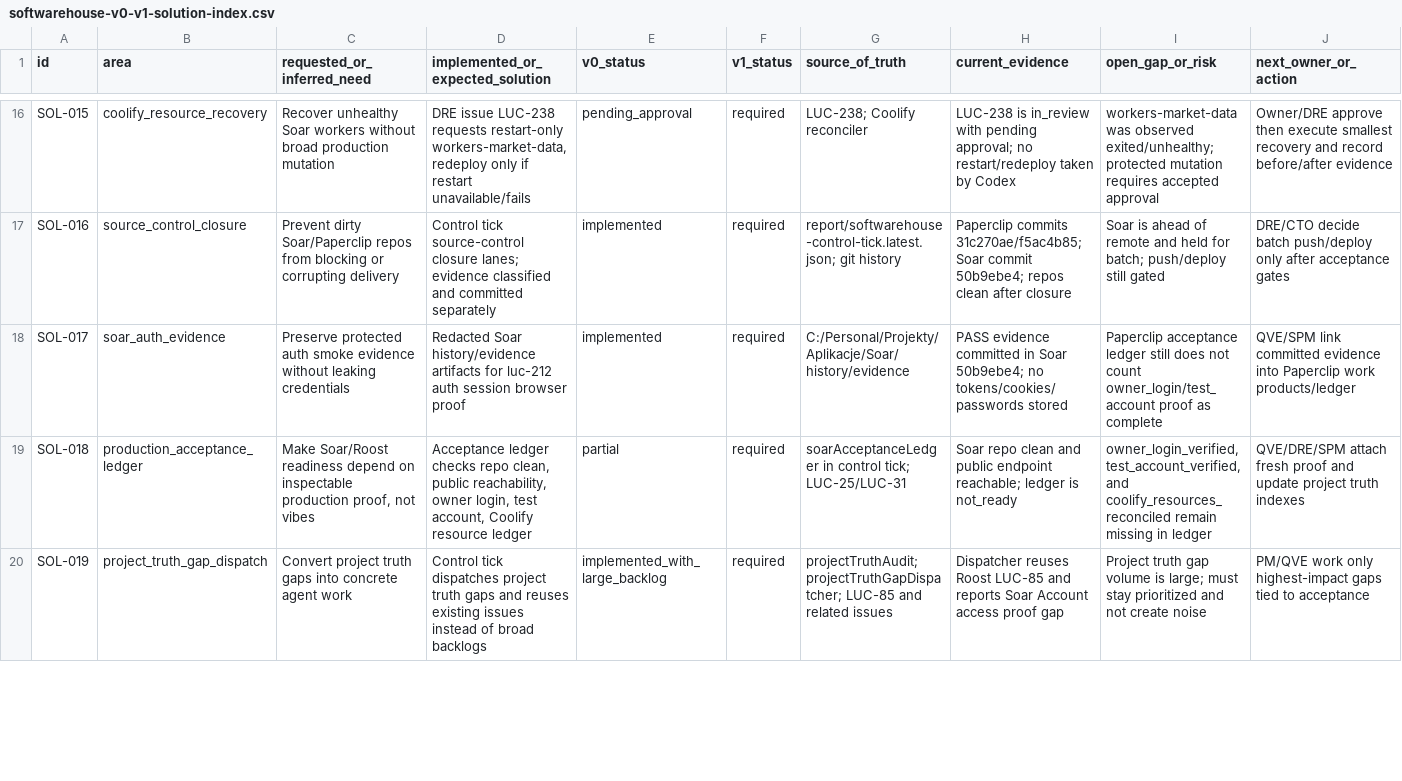
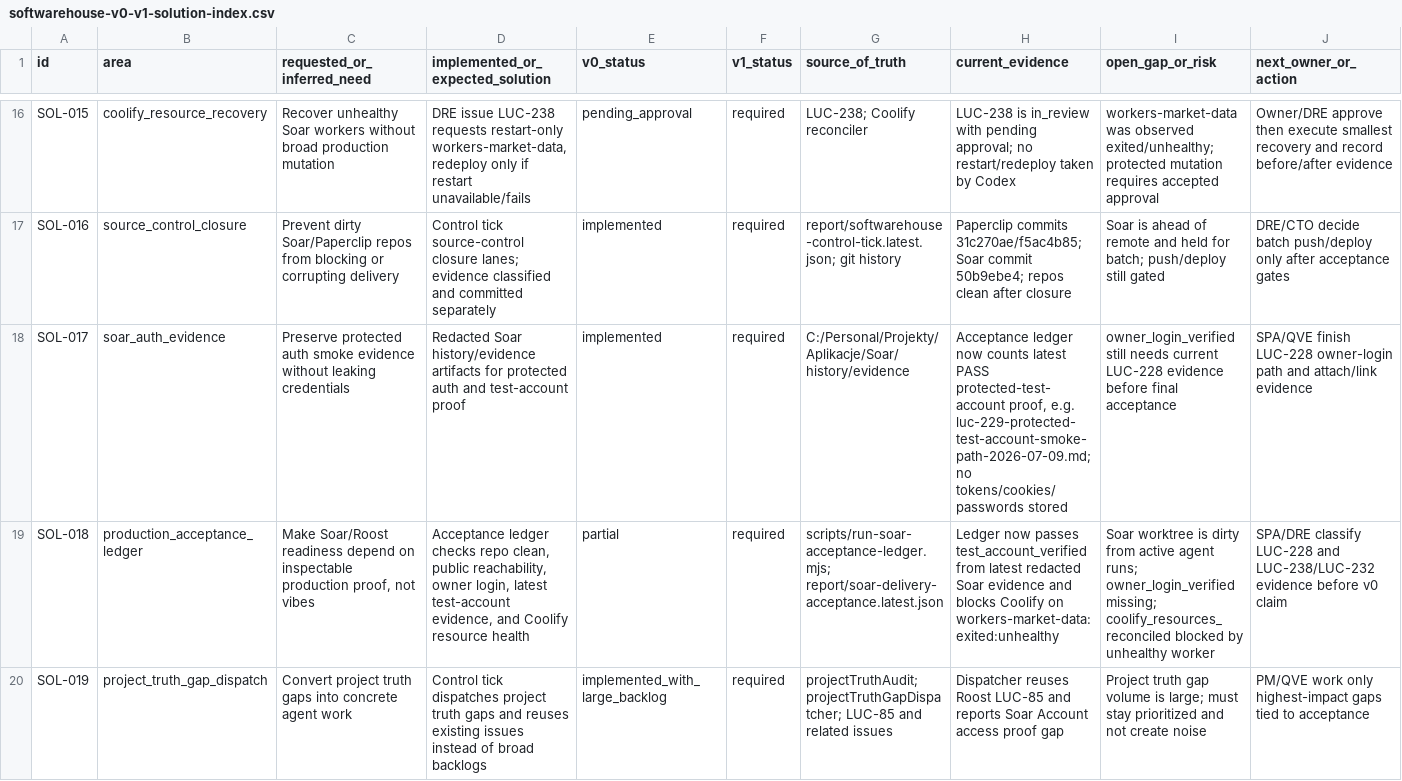
Before and after one commit to Wroblewski-Patryk/paperclip, a CSV file: docs/softwarehouse-v0-v1-solution-index.csv, drawn as a sheet; only a part is shown, gaps mark what is left out; the diff covers the shown part only; the diff names each change by its address in the sheet, - before the commit and + after, or states it on an @@ line.

Commit message:
fix: prioritize acceptance evidence lanes

```diff
--- a/docs/softwarehouse-v0-v1-solution-index.csv
+++ b/docs/softwarehouse-v0-v1-solution-index.csv
-D18 (implemented_or_expected_solution): …artifacts for luc-212 auth session browser proof
+D18 (implemented_or_expected_solution): …artifacts for protected auth and test-account proof
-H18 (current_evidence): PASS evidence committed in Soar 50b9ebe4; no tokens/cookies/passwords…
+H18 (current_evidence): Acceptance ledger now counts latest PASS protected-test-account proof, e.g. luc-229-protected-test-account-smoke-path-2026-07-09.md; no tokens/cookies/passwords…
-I18 (open_gap_or_risk): Paperclip acceptance ledger still does not count owner_login/test_account proof as complete
+I18 (open_gap_or_risk): owner_login_verified still needs current LUC-228 evidence before final acceptance
-J18 (next_owner_or_action): QVE/SPM link committed evidence into Paperclip work products/ledger
+J18 (next_owner_or_action): SPA/QVE finish LUC-228 owner-login path and attach/link evidence
-D19 (implemented_or_expected_solution): …owner login, test account, Coolify resource ledger
+D19 (implemented_or_expected_solution): …owner login, latest test-account evidence, and Coolify resource health
-G19 (source_of_truth): soarAcceptanceLedger in control tick; LUC-25/LUC-31
+G19 (source_of_truth): scripts/run-soar-acceptance-ledger.mjs; report/soar-delivery-acceptance.latest.json
-H19 (current_evidence): Soar repo clean and public endpoint reachable; ledger is not_ready
+H19 (current_evidence): Ledger now passes test_account_verified from latest redacted Soar evidence and blocks Coolify on workers-market-data:exited:unhealthy
-I19 (open_gap_or_risk): owner_login_verified, test_account_verified, and coolify_resources_reconciled remain missing in ledger
+I19 (open_gap_or_risk): Soar worktree is dirty from active agent runs; owner_login_verified missing; coolify_resources_reconciled blocked by unhealthy worker
-J19 (next_owner_or_action): QVE/DRE/SPM attach fresh proof and update project truth indexes
+J19 (next_owner_or_action): SPA/DRE classify LUC-228 and LUC-238/LUC-232 evidence before v0 claim
```
Also changed, not shown: 1 added row and 6 edited cells elsewhere in this file, 9 other files.
